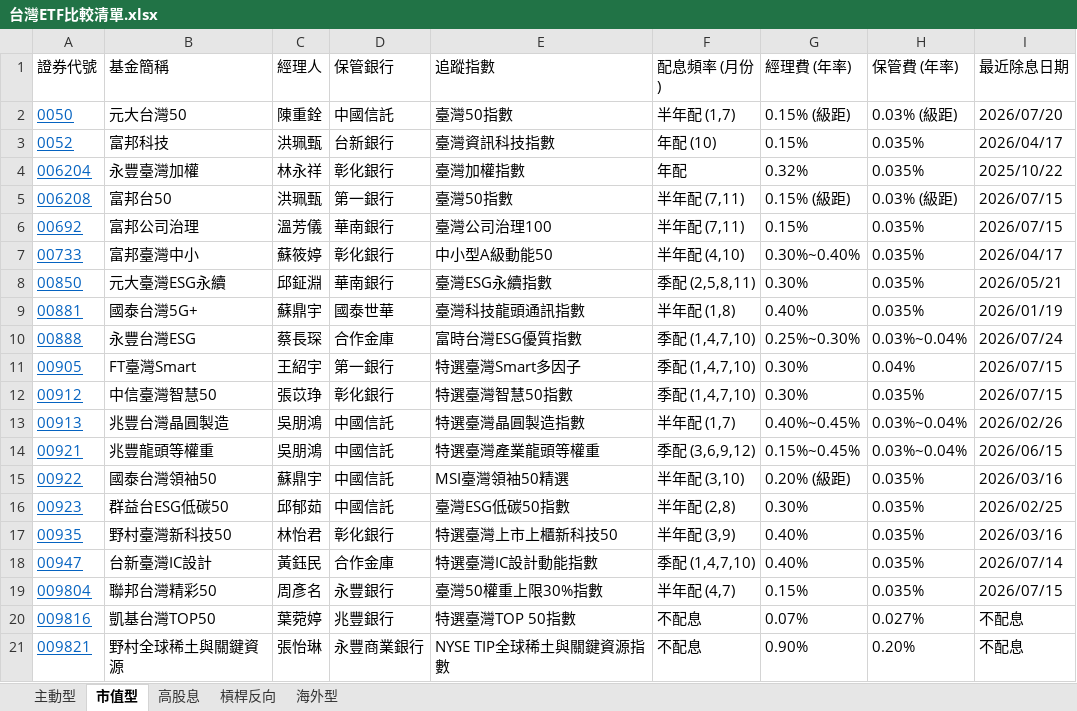
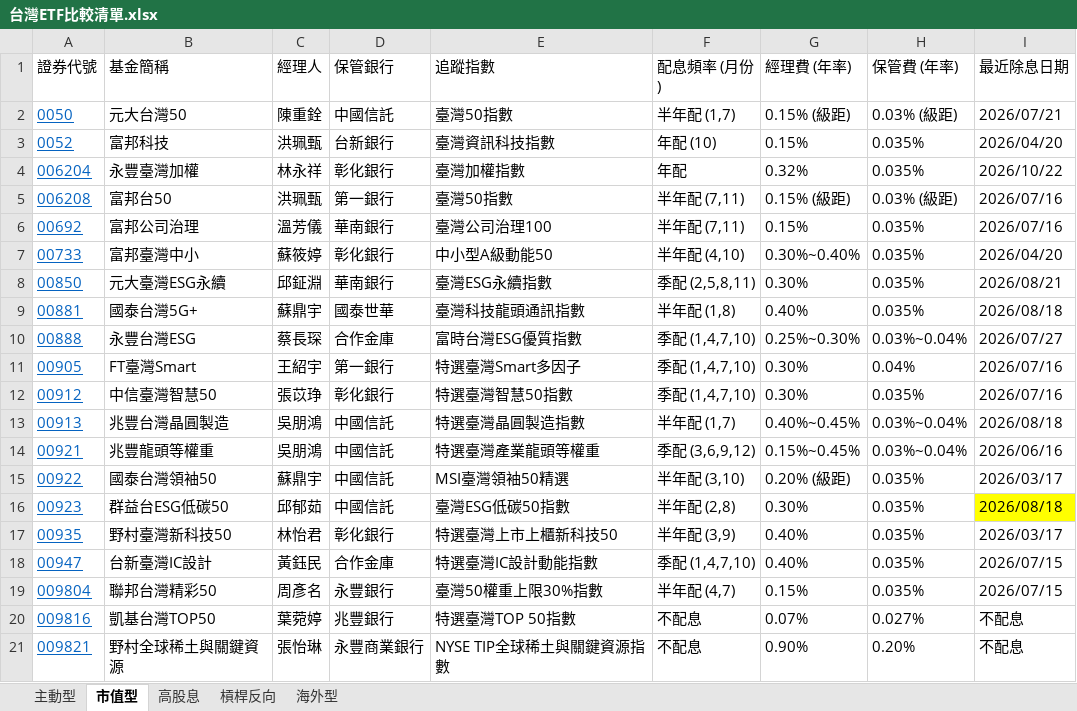
Before and after one commit to kunlongkuo/my-kb, an Excel workbook: wiki/金融投資/台灣ETF比較清單.xlsx, sheet 市值型, drawn as a sheet; values as stored, in another font and other column widths than the file's, no borders; the diff names each change by its address in the sheet, - before the commit and + after, or states it on an @@ line.

```diff
--- a/wiki/金融投資/台灣ETF比較清單.xlsx (sheet 市值型)
+++ b/wiki/金融投資/台灣ETF比較清單.xlsx (sheet 市值型)
-I2 (最近除息日期): 2026/07/20
+I2 (最近除息日期): 2026/07/21
-I3 (最近除息日期): 2026/04/17
+I3 (最近除息日期): 2026/04/20
-I4 (最近除息日期): 2025/10/22
+I4 (最近除息日期): 2026/10/22
-I5:I6 (最近除息日期): 2026/07/15
+I5:I6 (最近除息日期): 2026/07/16
-I7 (最近除息日期): 2026/04/17
+I7 (最近除息日期): 2026/04/20
-I8 (最近除息日期): 2026/05/21
+I8 (最近除息日期): 2026/08/21
-I9 (最近除息日期): 2026/01/19
+I9 (最近除息日期): 2026/08/18
-I10 (最近除息日期): 2026/07/24
+I10 (最近除息日期): 2026/07/27
-I11:I12 (最近除息日期): 2026/07/15
+I11:I12 (最近除息日期): 2026/07/16
-I13 (最近除息日期): 2026/02/26
+I13 (最近除息日期): 2026/08/18
-I14 (最近除息日期): 2026/06/15
+I14 (最近除息日期): 2026/06/16
-I15 (最近除息日期): 2026/03/16
+I15 (最近除息日期): 2026/03/17
-I16 (最近除息日期): 2026/02/25
+I16 (最近除息日期): 2026/08/18
-I16 fill: none
+I16 fill: #FFFF00
-I17 (最近除息日期): 2026/03/16
+I17 (最近除息日期): 2026/03/17
-I18 (最近除息日期): 2026/07/14
+I18 (最近除息日期): 2026/07/15
```
Also changed, not shown: sheet 高股息, sheet 海外型, 7 other files.
